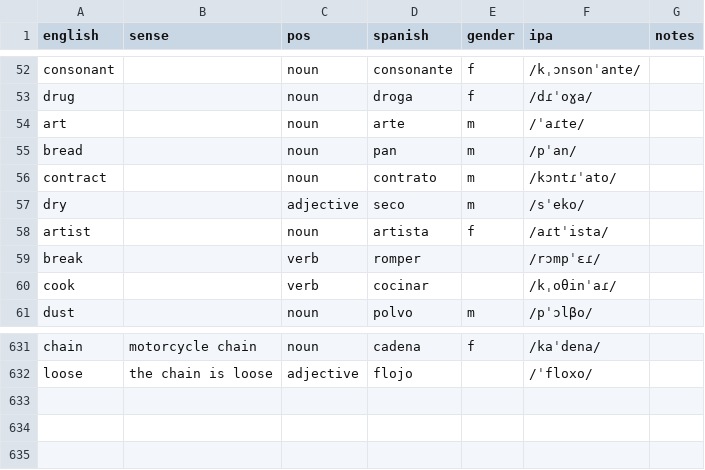
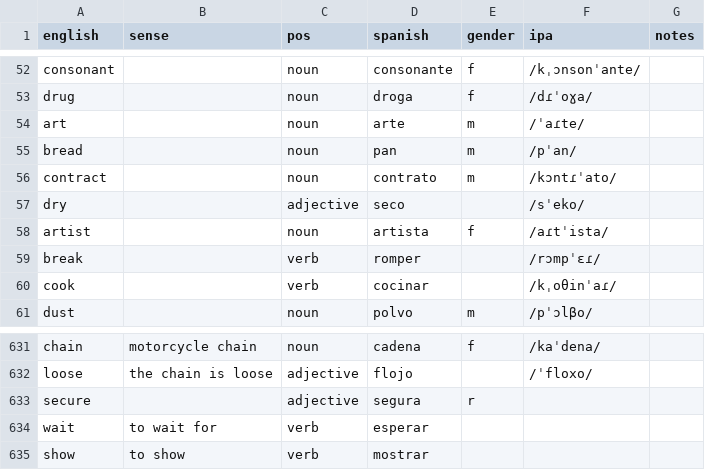
Before and after one commit to markgrovs/anki_spanish, a CSV file: 625_structured.es.csv, drawn as a sheet; only a part is shown, gaps mark what is left out; the diff names each change by its address in the sheet, - before the commit and + after, or states it on an @@ line.

Commit message:
fix: Correct adjective formatting for 'black' and 'dry'; add new entries for 'secure', 'wait', and 'show'

```diff
--- a/625_structured.es.csv
+++ b/625_structured.es.csv
-E57 (gender): m
+E57 (gender): (empty)
+row 633: secure |  | adjective | segura | r
+row 634: wait | to wait for | verb | esperar
+row 635: show | to show | verb | mostrar
```
